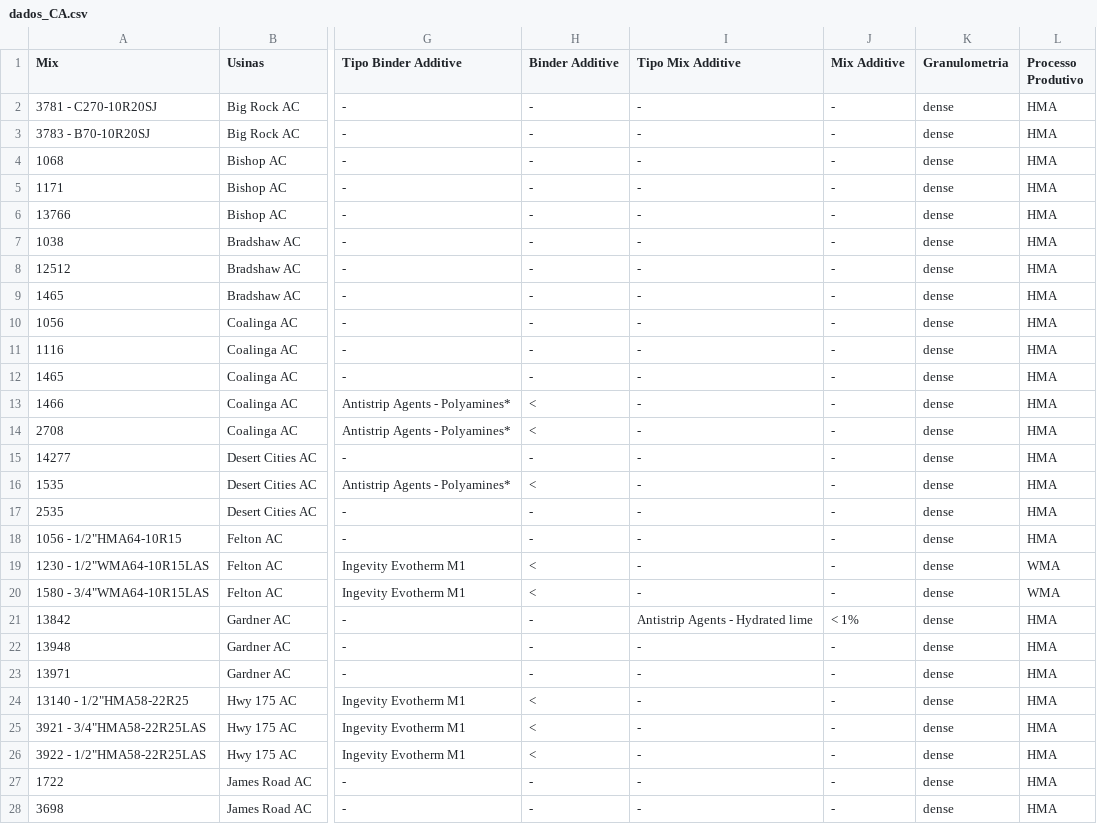
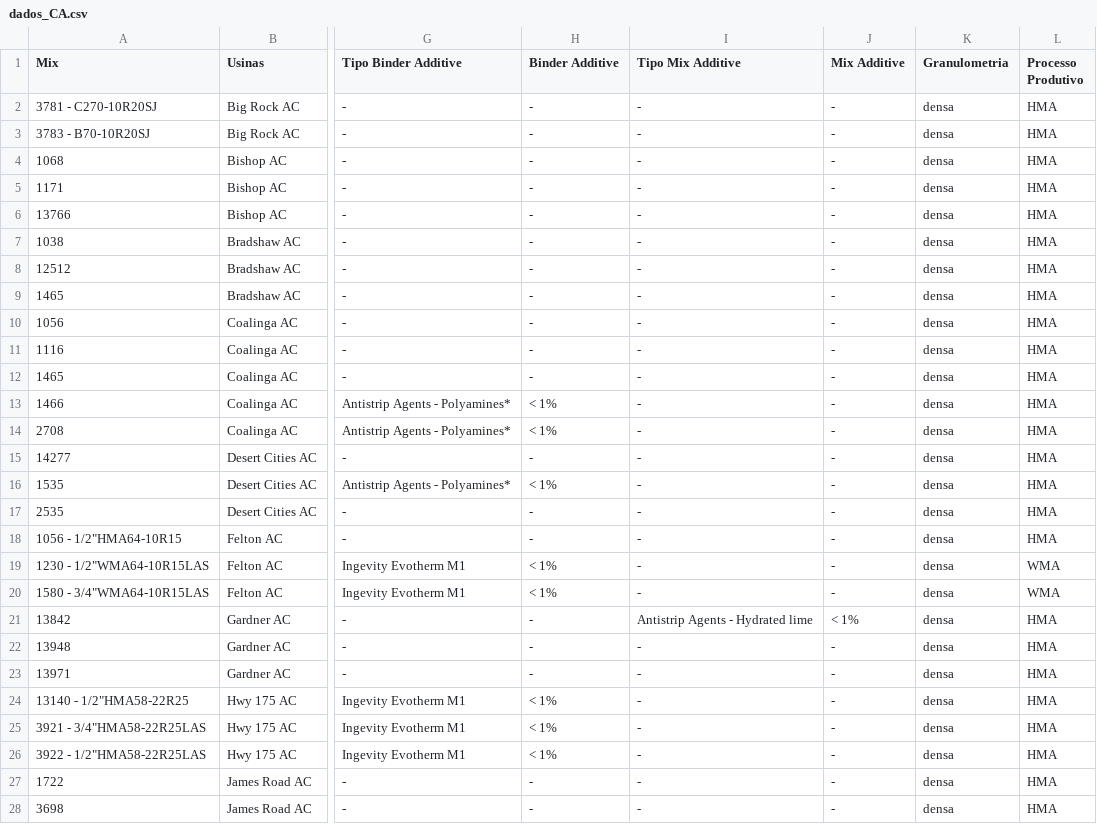
Before and after one commit to VictoriaCavalcanti/Impacto_Asfalto, a CSV file: sheets/dados_CA.csv, drawn as a sheet; only a part is shown, gaps mark what is left out; the diff covers the shown part only; the diff names each change by its address in the sheet, - before the commit and + after, or states it on an @@ line.

```diff
--- a/sheets/dados_CA.csv
+++ b/sheets/dados_CA.csv
-K2:K28 (Granulometria): dense
+K2:K28 (Granulometria): densa
-H13:H14 (Binder Additive): <
+H13:H14 (Binder Additive): < 1%
-H16 (Binder Additive): <
+H16 (Binder Additive): < 1%
-H19:H20 (Binder Additive): <
+H19:H20 (Binder Additive): < 1%
-H24:H26 (Binder Additive): <
+H24:H26 (Binder Additive): < 1%
```
Also changed, not shown: 122 edited cells elsewhere in this file, sheets/dados_AL.csv, sheets/dados_CO.csv, 37 other files.
